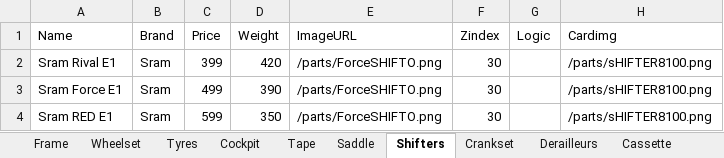
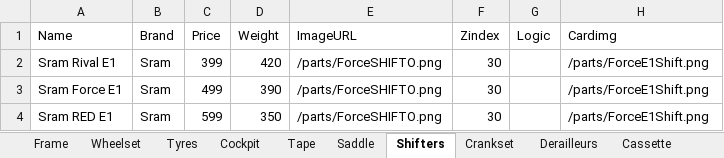
Before and after one commit to VasileAdicto/Adictobike, an Excel workbook: public/data.xlsx, sheet Shifters, drawn as a sheet; values as stored, in another font and other column widths than the file's, no borders; the diff names each change by its address in the sheet, - before the commit and + after, or states it on an @@ line.

Commit message:
Add files via upload

```diff
--- a/public/data.xlsx (sheet Shifters)
+++ b/public/data.xlsx (sheet Shifters)
-H2:H4 (Cardimg): /parts/sHIFTER8100.png
+H2:H4 (Cardimg): /parts/ForceE1Shift.png
```
Also changed, not shown: sheet Crankset.
